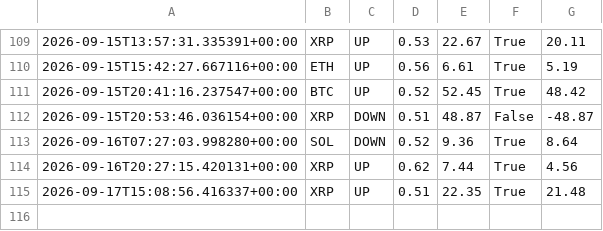
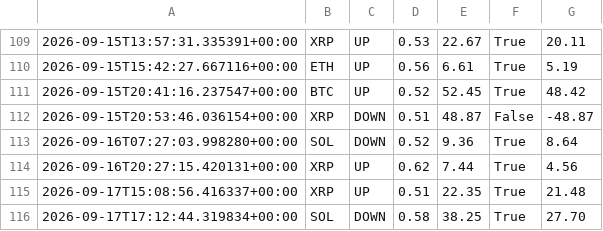
Before and after one commit to n85t594ht5-creator/polybot, a CSV file: trades.csv, drawn as a sheet; only a part is shown, gaps mark what is left out; the diff names each change by its address in the sheet, - before the commit and + after, or states it on an @@ line.

```diff
--- a/trades.csv
+++ b/trades.csv
+row 116: 2026-09-17T17:12:44.319834+00:00 | SOL | DOWN | 0.58 | 38.25 | True | 27.70
```
Also changed, not shown: signals.csv, 2 other files.
